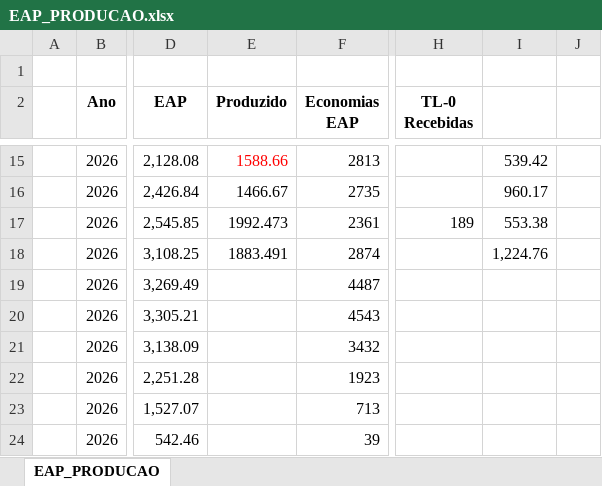
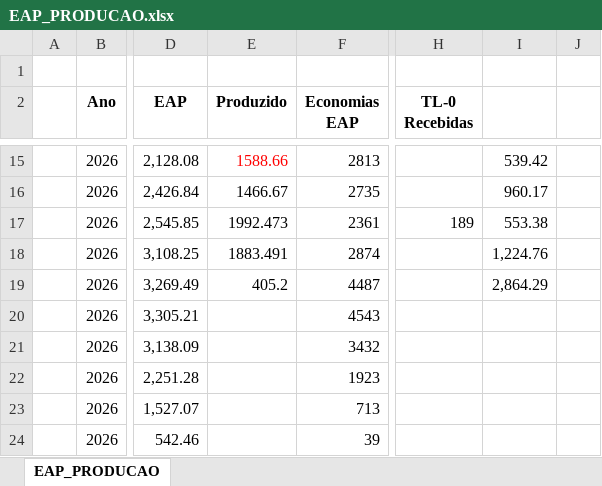
Before and after one commit to integra6a-star/dashboard-obras, an Excel workbook: EAP_PRODUCAO.xlsx, sheet EAP_PRODUCAO, drawn as a sheet; only a part is shown, gaps mark what is left out; values as stored, in another font and other column widths than the file's, no borders; conditional formats not drawn; the diff names each change by its address in the sheet, - before the commit and + after, or states it on an @@ line.

```diff
--- a/EAP_PRODUCAO.xlsx (sheet EAP_PRODUCAO)
+++ b/EAP_PRODUCAO.xlsx (sheet EAP_PRODUCAO)
-E19 (Produzido): (empty)
+E19 (Produzido): 405.2
-I19: (empty)
+I19: 2,864.29
```
Also changed, not shown: BASE_DASH_EXTENSAO_POWERBI.xlsx, docs/BASE_DASH_EXTENSAO_POWERBI.xlsx, 11 other files.
